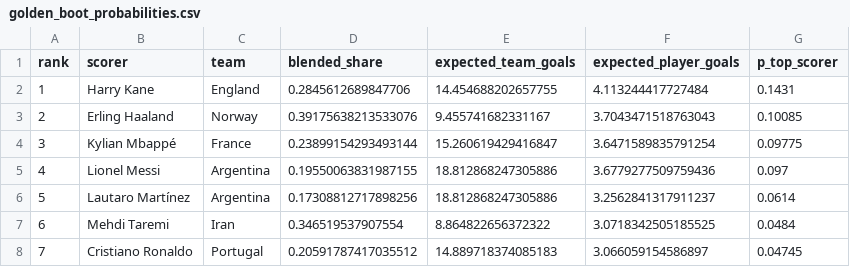
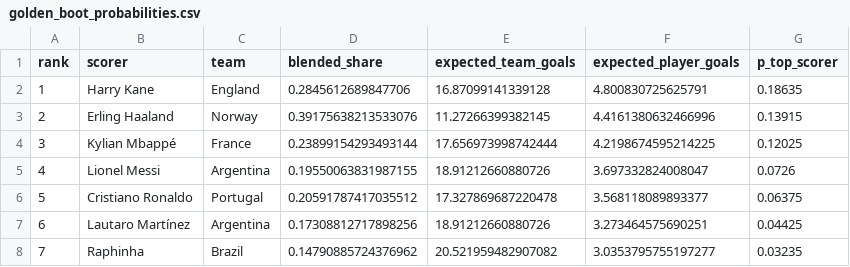
Before and after one commit to 0xNadr/wc2026, a CSV file: output/golden_boot_probabilities.csv, drawn as a sheet; only a part is shown; the diff covers the shown part only.

Commit message:
Modal bracket = path of most-likely champion + Golden Boot share fix
- Bracket / interactive bracket pick winners by champion probability so the
  modal path traces the actual top-rated champion (Spain 14.7% with the new
  confederation-priors model). Previous "next-stage probability" rule could
  drop Spain in SF if its half of the bracket was tougher; now Spain wins
  every match it plays.
- Lib/bracket.ts also bipartite-matches advancing thirds to R32 slots so
  duplicates (Czech Republic appearing 5×) are gone.
- BracketDiagram and InteractiveBracket display the actual pairwise
  P(winner wins) instead of 1 - P(opponent wins) — the latter quietly
  added the draw probability to the favorite's display percentage.
- Golden Boot frontend reads blended_share / hist_share / fc25_share now
  that the Python pipeline emits FC25↔history-blended fields. Fixes the
  "NaN%" national-team share render.
- Docs page: confederation priors moved from Next → Just shipped.

```diff
--- a/output/golden_boot_probabilities.csv
+++ b/output/golden_boot_probabilities.csv
@@ -1,8 +1,8 @@
 rank,scorer,team,blended_share,expected_team_goals,expected_player_goals,p_top_scorer
-1,Harry Kane,England,0.2845612689847706,14.454688202657755,4.113244417727484,0.1431
-2,Erling Haaland,Norway,0.39175638213533076,9.455741682331167,3.7043471518763043,0.10085
-3,Kylian Mbappé,France,0.23899154293493144,15.260619429416847,3.6471589835791254,0.09775
-4,Lionel Messi,Argentina,0.19550063831987155,18.812868247305886,3.6779277509759436,0.097
-5,Lautaro Martínez,Argentina,0.17308812717898256,18.812868247305886,3.2562841317911237,0.0614
-6,Mehdi Taremi,Iran,0.346519537907554,8.864822656372322,3.0718342505185525,0.0484
-7,Cristiano Ronaldo,Portugal,0.20591787417035512,14.889718374085183,3.066059154586897,0.04745
+1,Harry Kane,England,0.2845612689847706,16.87099141339128,4.800830725625791,0.18635
+2,Erling Haaland,Norway,0.39175638213533076,11.27266399382145,4.4161380632466996,0.13915
+3,Kylian Mbappé,France,0.23899154293493144,17.656973998742444,4.2198674595214225,0.12025
+4,Lionel Messi,Argentina,0.19550063831987155,18.91212660880726,3.697332824008047,0.0726
+5,Cristiano Ronaldo,Portugal,0.20591787417035512,17.327869687220478,3.568118089893377,0.06375
+6,Lautaro Martínez,Argentina,0.17308812717898256,18.91212660880726,3.273464575690251,0.04425
+7,Raphinha,Brazil,0.14790885724376962,20.521959482907082,3.0353795755197277,0.03235
```
Also changed, not shown: 134 edited cells elsewhere in this file, output/golden_boot.csv, 6 other files.
